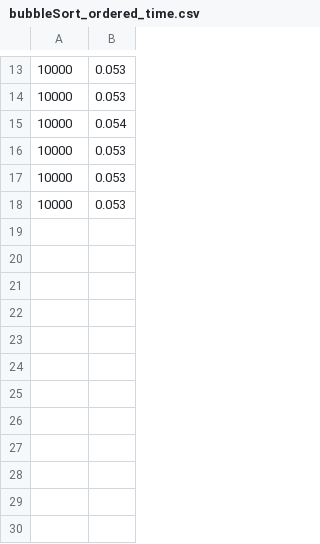
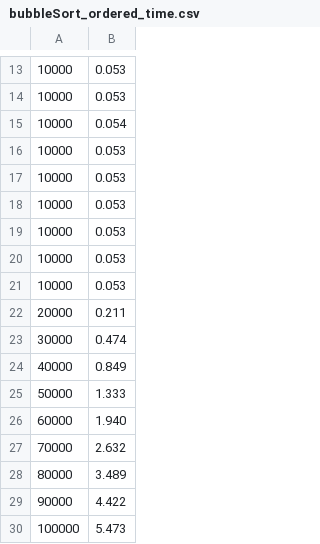
Before and after one commit to dimamedv/laba5c, a CSV file: cmake-build-debug/data/bubbleSort_ordered_time.csv, drawn as a sheet; only a part is shown, gaps mark what is left out.

```diff
--- a/cmake-build-debug/data/bubbleSort_ordered_time.csv
+++ b/cmake-build-debug/data/bubbleSort_ordered_time.csv
@@ -18 +18,13 @@
 10000; 0.053
+10000; 0.053
+10000; 0.053
+10000; 0.053
+20000; 0.211
+30000; 0.474
+40000; 0.849
+50000; 1.333
+60000; 1.940
+70000; 2.632
+80000; 3.489
+90000; 4.422
+100000; 5.473
```
Also changed, not shown: cmake-build-debug/data/bubbleSort_orderedBackwards_time.csv, cmake-build-debug/data/bubbleSort_random_time.csv, 23 other files.
